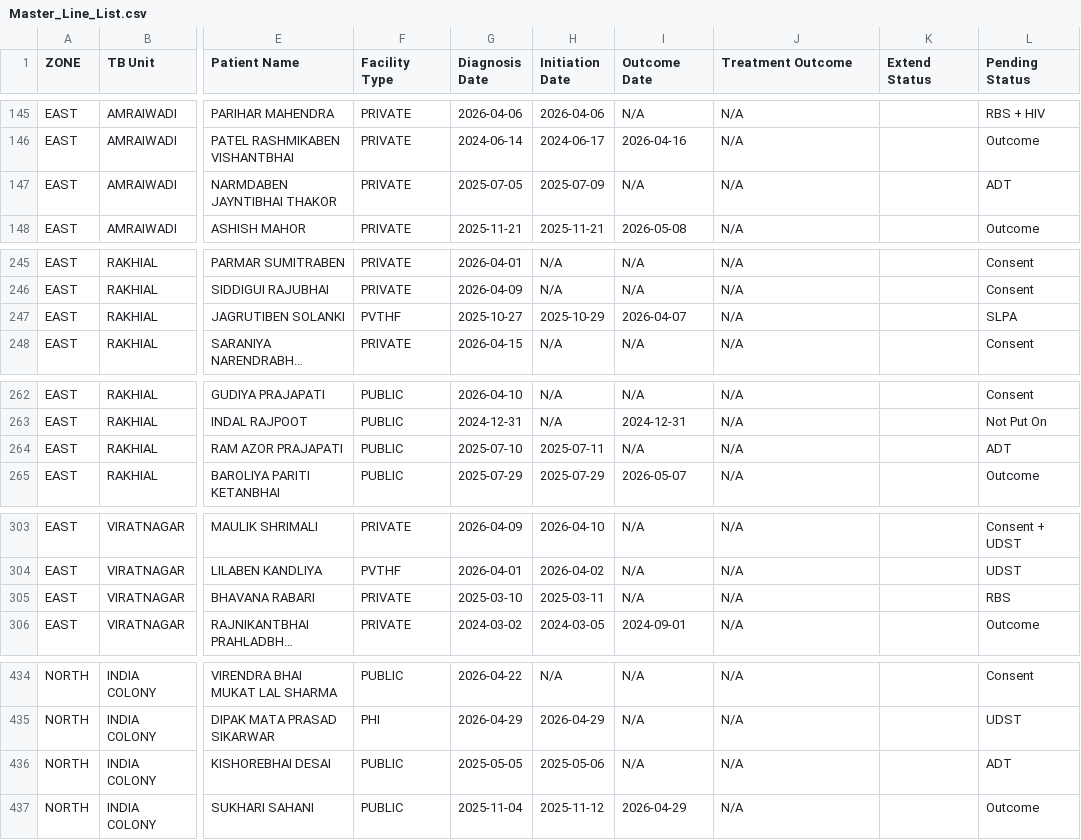
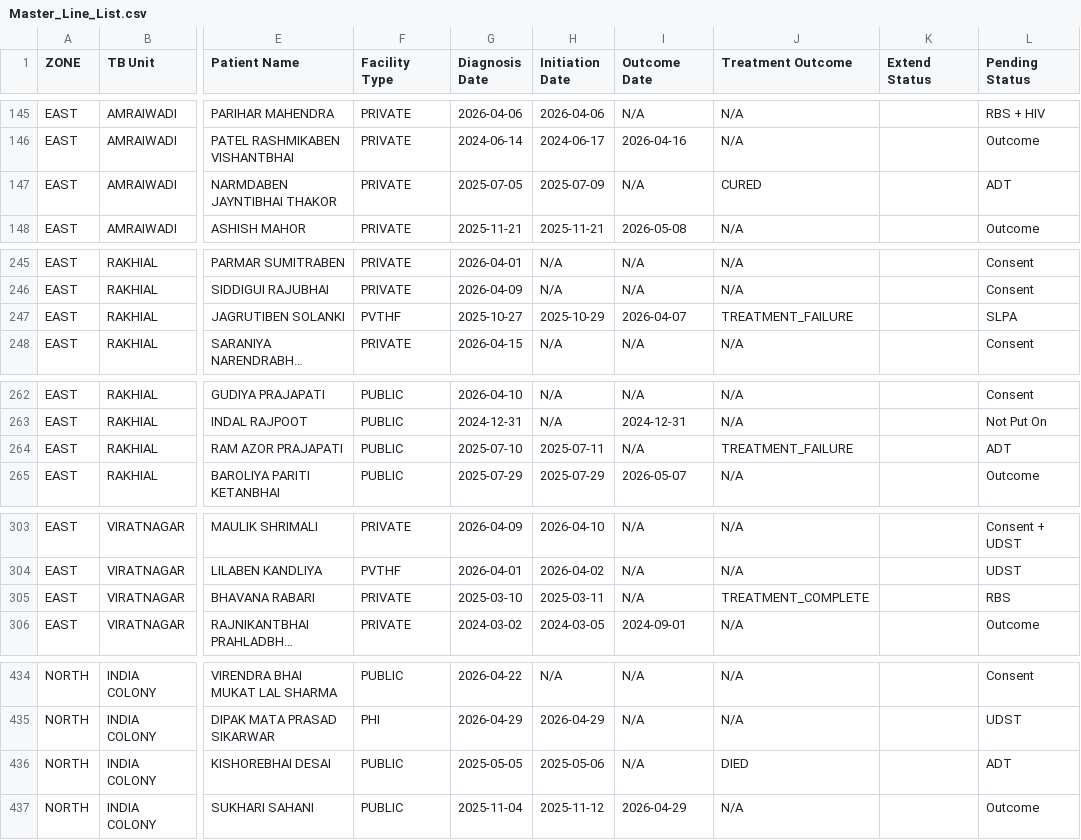
Before and after one commit to NTEP-AMC/blank-app, a CSV file: Master_Line_List.csv, drawn as a sheet; only a part is shown, gaps mark what is left out; long unchanged cells end in …; the diff covers the shown part only; the diff names each change by its address in the sheet, - before the commit and + after, or states it on an @@ line.

```diff
--- a/Master_Line_List.csv
+++ b/Master_Line_List.csv
-J147 (Treatment Outcome): N/A
+J147 (Treatment Outcome): CURED
-J247 (Treatment Outcome): N/A
+J247 (Treatment Outcome): TREATMENT_FAILURE
-J264 (Treatment Outcome): N/A
+J264 (Treatment Outcome): TREATMENT_FAILURE
-J305 (Treatment Outcome): N/A
+J305 (Treatment Outcome): TREATMENT_COMPLETE
-J436 (Treatment Outcome): N/A
+J436 (Treatment Outcome): DIED
```
Also changed, not shown: 29 edited cells elsewhere in this file, 1 other file.
